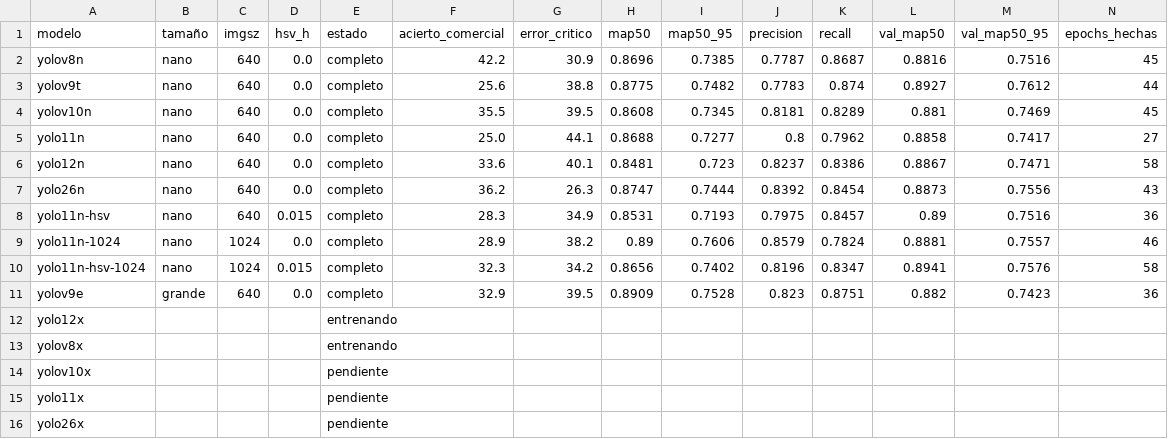
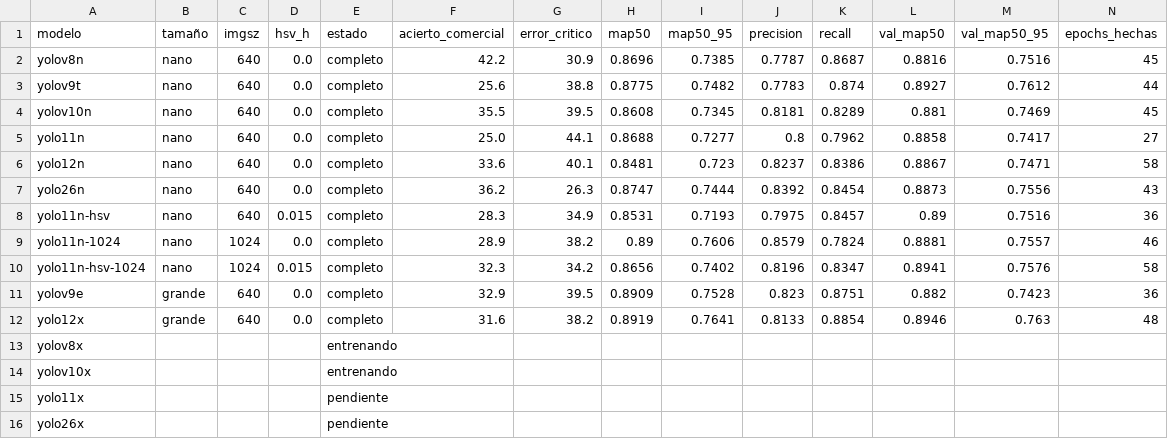
Before and after one commit to Jairocustodio-jc/DatasetFresas, a CSV file: benchmark/6lotes/resumen.csv, drawn as a sheet; only a part is shown; removed rows and columns are numbered as before the commit, all else as after; rows hold the shown columns only; the diff names each change by its address in the sheet, - before the commit and + after, or states it on an @@ line.

```diff
--- a/benchmark/6lotes/resumen.csv
+++ b/benchmark/6lotes/resumen.csv
-row 12: yolo12x |  |  |  | entrenando
+row 12: yolo12x | grande | 640 | 0.0 | completo | 31.6 | 38.2 | 0.8919 | 0.7641 | 0.8133 | 0.8854 | 0.8946 | 0.763 | 48
-E14 (estado): pendiente
+E14 (estado): entrenando
```
Also changed, not shown: benchmark/6lotes/runs/yolo12x/results.csv, benchmark/6lotes/runs/yolov8x/results.csv, 40 other files.
